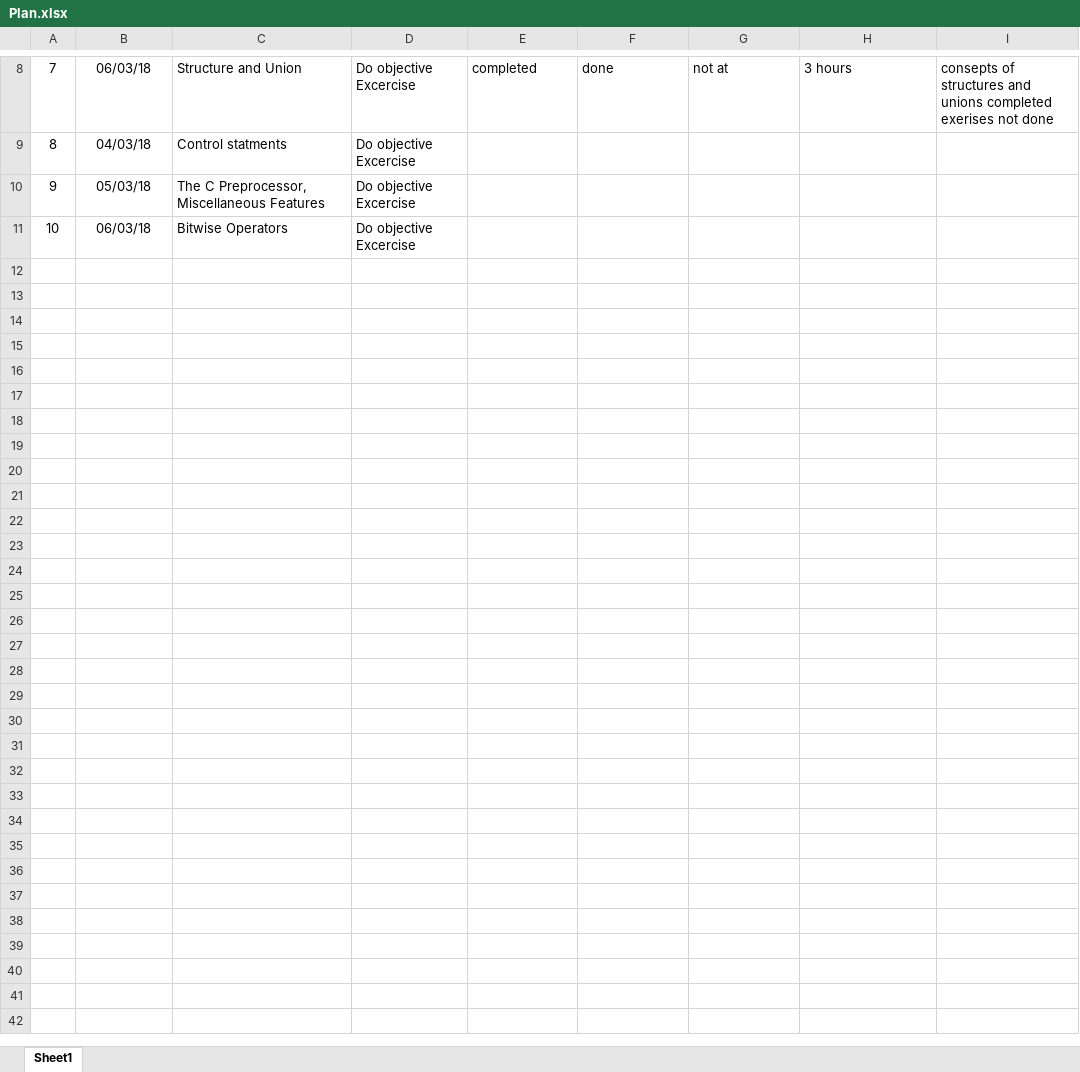
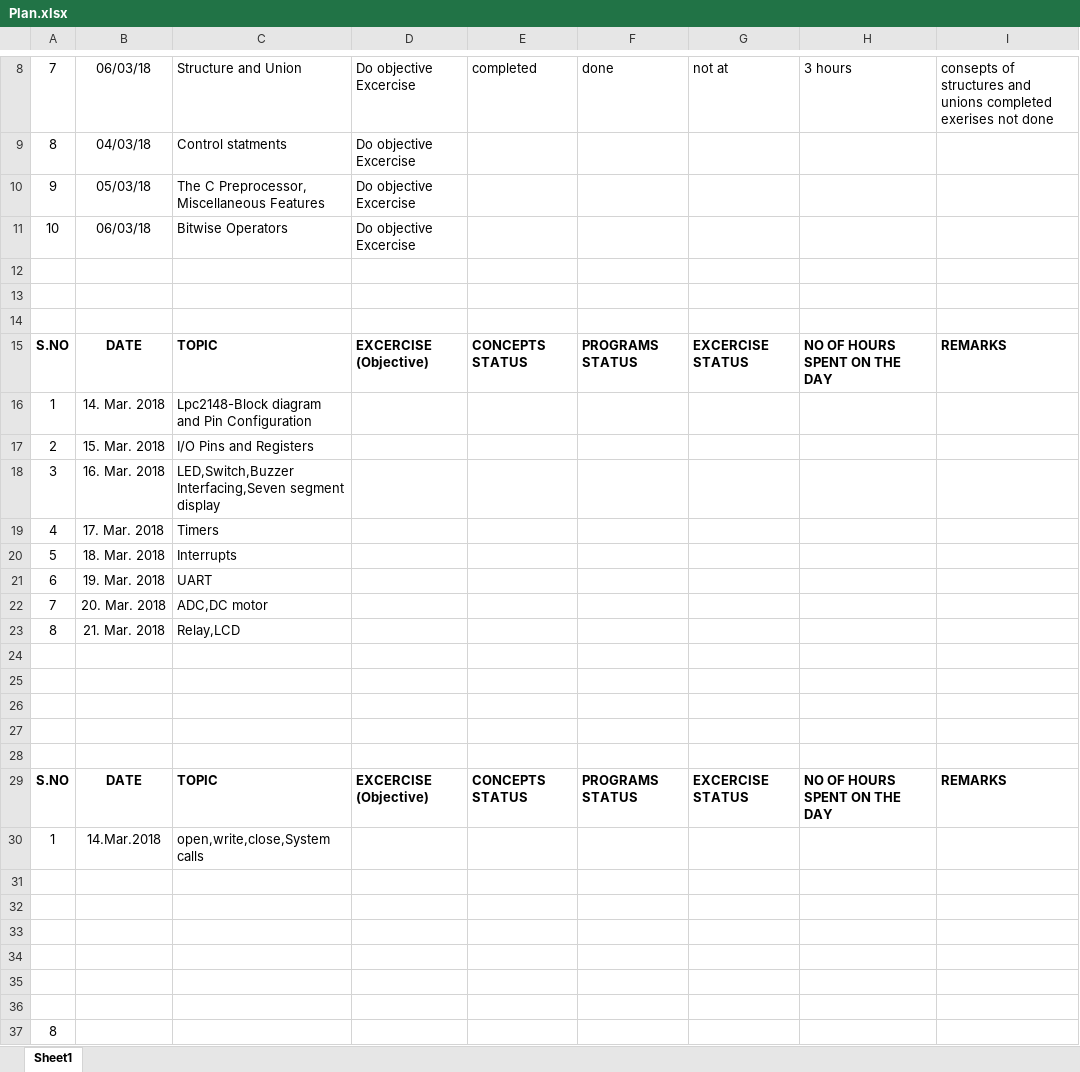
Before and after one commit to embeddedreseachlabs/Jasper1, an Excel workbook: Plan.xlsx, sheet Sheet1, drawn as a sheet; only a part is shown, gaps mark what is left out; values as stored, in another font and other column widths than the file's, no borders; the diff names each change by its address in the sheet, - before the commit and + after, or states it on an @@ line.

Commit message:
Embedded and Linux added to shedule

```diff
--- a/Plan.xlsx (sheet Sheet1)
+++ b/Plan.xlsx (sheet Sheet1)
+row 12: (empty)
+row 13: (empty)
+row 14: (empty)
+row 15: S.NO | DATE | TOPIC | EXCERCISE (Objective) | CONCEPTS STATUS | PROGRAMS STATUS | EXCERCISE STATUS | NO OF HOURS SPENT ON THE DAY | REMARKS
+row 16: 1 | 14. Mar. 2018 | Lpc2148-Block diagram and Pin Configuration
+row 17: 2 | 15. Mar. 2018 | I/O Pins and Registers
+row 18: 3 | 16. Mar. 2018 | LED,Switch,Buzzer Interfacing,Seven segment display
+row 19: 4 | 17. Mar. 2018 | Timers
+row 20: 5 | 18. Mar. 2018 | Interrupts
+row 21: 6 | 19. Mar. 2018 | UART
+row 22: 7 | 20. Mar. 2018 | ADC,DC motor
+row 23: 8 | 21. Mar. 2018 | Relay,LCD
+row 24: (empty)
+row 25: (empty)
+row 26: (empty)
+row 27: (empty)
+row 28: (empty)
+row 29: S.NO | DATE | TOPIC | EXCERCISE (Objective) | CONCEPTS STATUS | PROGRAMS STATUS | EXCERCISE STATUS | NO OF HOURS SPENT ON THE DAY | REMARKS
+row 30: 1 | 14.Mar.2018 | open,write,close,System calls
+row 31: (empty)
+row 32: (empty)
+row 33: (empty)
+row 34: (empty)
+row 35: (empty)
+row 36: (empty)
+row 37: 8
```
